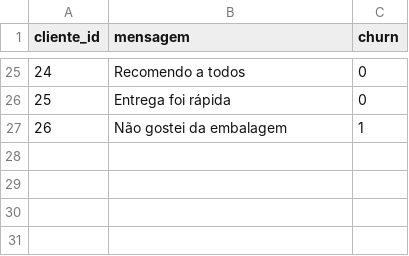
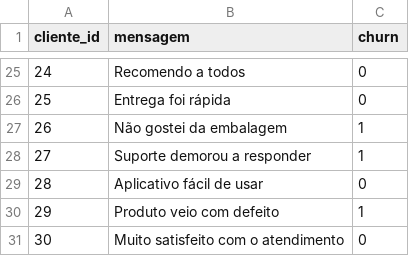
Before and after one commit to boyplay197/churn_web_app, a CSV file: data/clientes.csv, drawn as a sheet; only a part is shown, gaps mark what is left out.

Commit message:
Add new customer feedback entries to clientes.csv

```diff
--- a/data/clientes.csv
+++ b/data/clientes.csv
@@ -27 +27,5 @@ cliente_id,mensagem,churn
 26,"Não gostei da embalagem",1
+27,"Suporte demorou a responder",1
+28,"Aplicativo fácil de usar",0
+29,"Produto veio com defeito",1
+30,"Muito satisfeito com o atendimento",0
```
